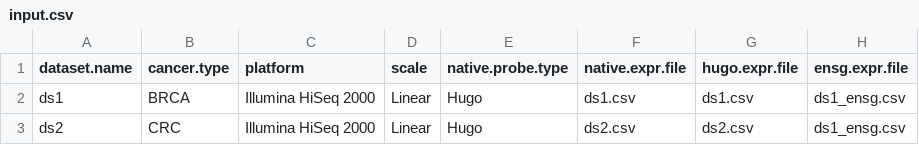
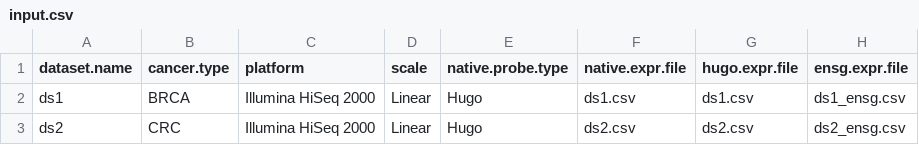
Before and after one commit to Sage-Bionetworks/Tumor-Deconvolution-Challenge-Workflow, a CSV file: example_files/fast_lane_dir/input.csv, drawn as a sheet.

Commit message:
fix typo

```diff
--- a/example_files/fast_lane_dir/input.csv
+++ b/example_files/fast_lane_dir/input.csv
@@ -2,2 +2,2 @@ dataset.name,cancer.type,platform,scale,native.probe.type,native.expr.file,hugo.
 ds1,BRCA,Illumina HiSeq 2000,Linear,Hugo,ds1.csv,ds1.csv,ds1_ensg.csv
-ds2,CRC,Illumina HiSeq 2000,Linear,Hugo,ds2.csv,ds2.csv,ds1_ensg.csv
+ds2,CRC,Illumina HiSeq 2000,Linear,Hugo,ds2.csv,ds2.csv,ds2_ensg.csv
```
